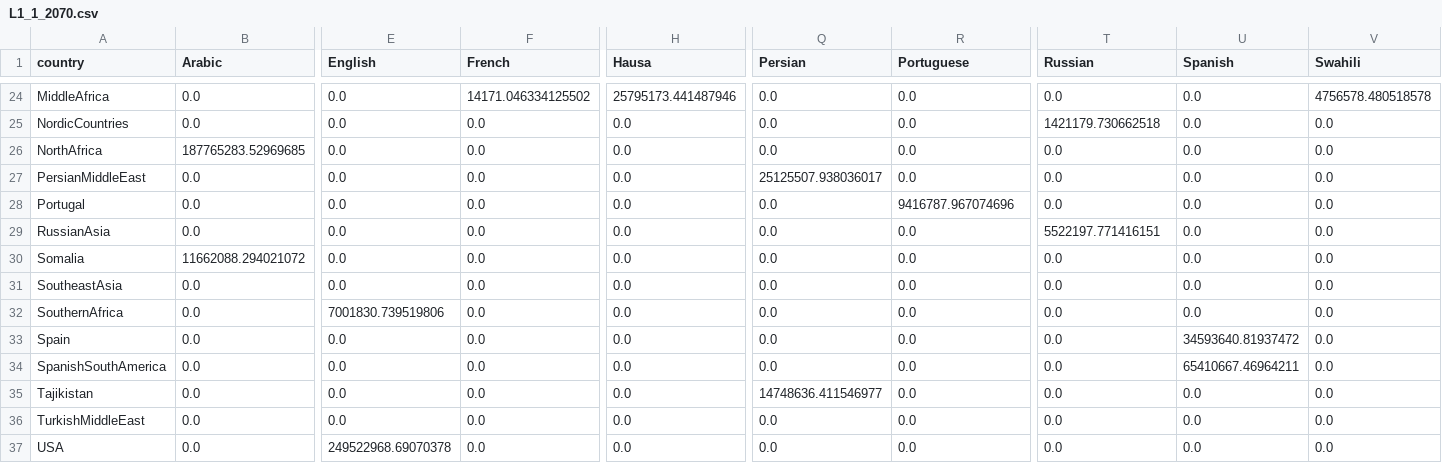
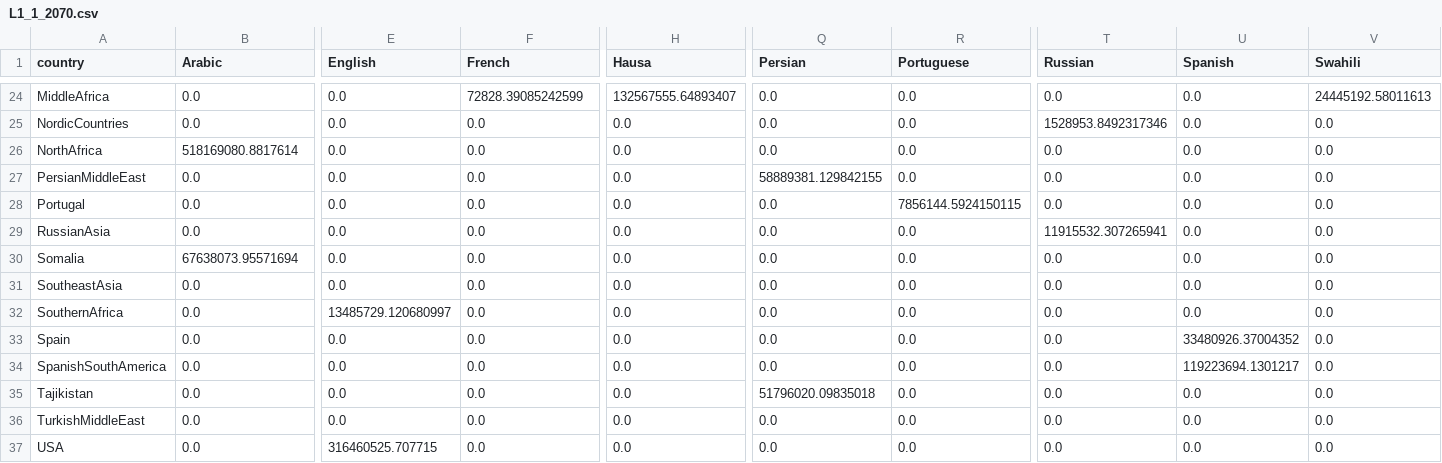
Before and after one commit to JDK-Team/MCM2018, a CSV file: L1_1_2070.csv, drawn as a sheet; only a part is shown, gaps mark what is left out; the diff covers the shown part only; the diff names each change by its address in the sheet, - before the commit and + after, or states it on an @@ line.

```diff
--- a/L1_1_2070.csv
+++ b/L1_1_2070.csv
-F24 (French): 14171.046334125502
+F24 (French): 72828.39085242599
-H24 (Hausa): 25795173.441487946
+H24 (Hausa): 132567555.64893407
-V24 (Swahili): 4756578.480518578
+V24 (Swahili): 24445192.58011613
-T25 (Russian): 1421179.730662518
+T25 (Russian): 1528953.8492317346
-B26 (Arabic): 187765283.52969685
+B26 (Arabic): 518169080.8817614
-Q27 (Persian): 25125507.938036017
+Q27 (Persian): 58889381.129842155
-R28 (Portuguese): 9416787.967074696
+R28 (Portuguese): 7856144.5924150115
-T29 (Russian): 5522197.771416151
+T29 (Russian): 11915532.307265941
-B30 (Arabic): 11662088.294021072
+B30 (Arabic): 67638073.95571694
-E32 (English): 7001830.739519806
+E32 (English): 13485729.120680997
-U33 (Spanish): 34593640.81937472
+U33 (Spanish): 33480926.37004352
-U34 (Spanish): 65410667.46964211
+U34 (Spanish): 119223694.1301217
-Q35 (Persian): 14748636.411546977
+Q35 (Persian): 51796020.09835018
-E37 (English): 249522968.69070378
+E37 (English): 316460525.707715
```
Also changed, not shown: 37 edited cells elsewhere in this file, L2_1_2070.csv, sensitivity/populations_update_2050_bd.csv, 1 other file.
